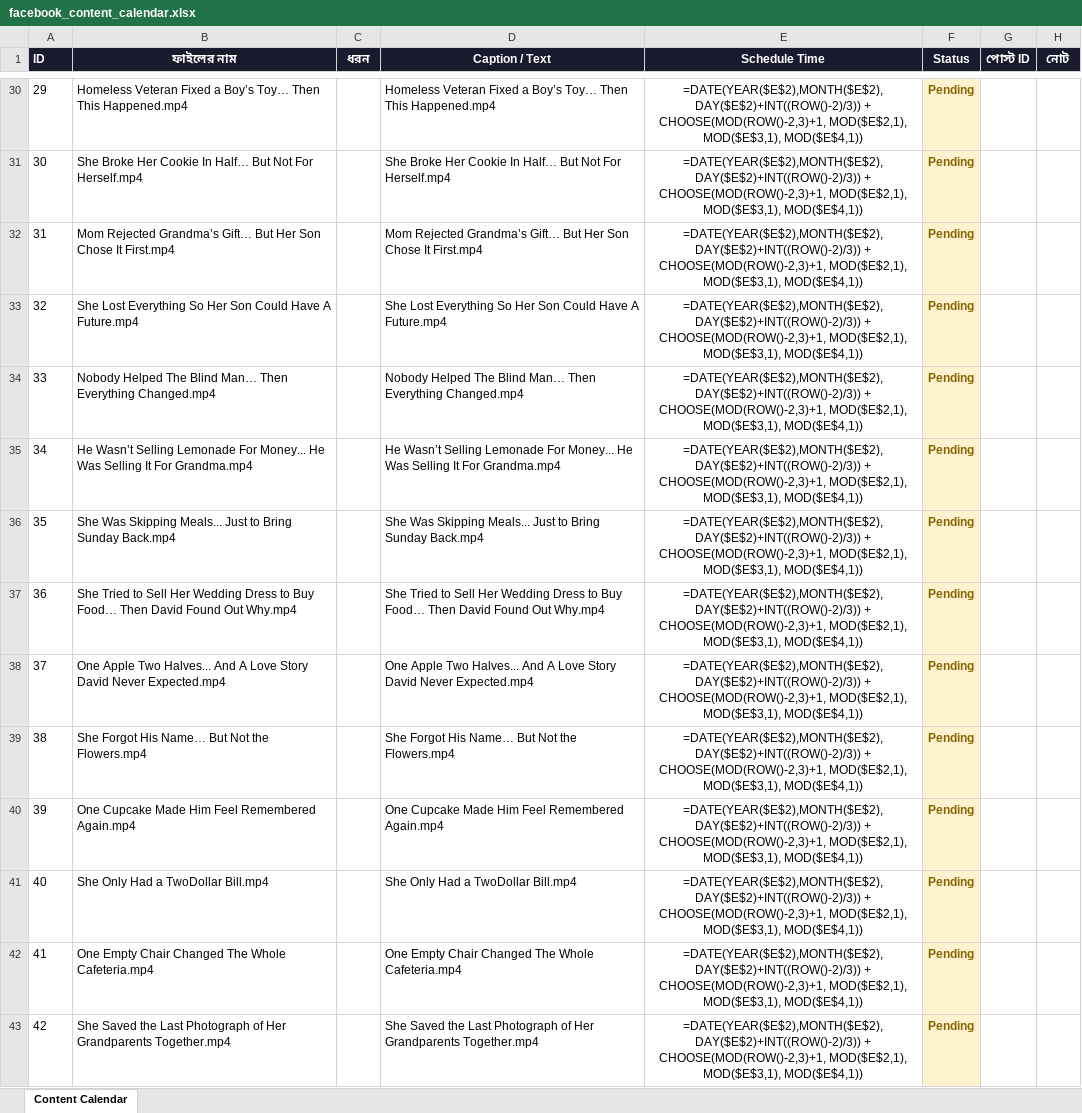
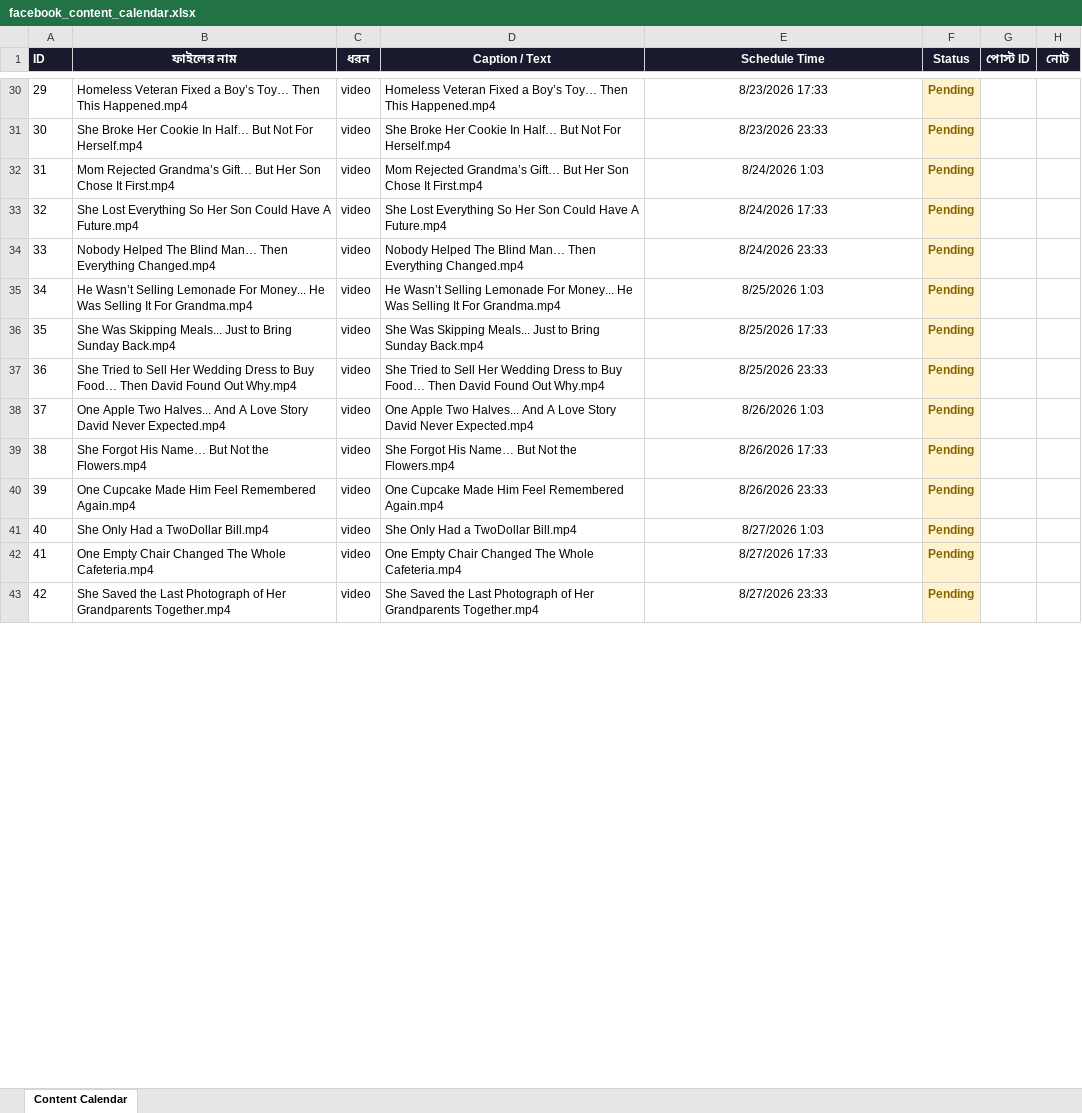
Before and after one commit to niru799x-beep/fb-autoposter-good-side, an Excel workbook: facebook_content_calendar.xlsx, sheet Content Calendar, drawn as a sheet; only a part is shown, gaps mark what is left out; values as stored, in another font and other column widths than the file's, no borders; formulas without a stored value are shown as written; the diff covers the shown part only; the diff names each change by its address in the sheet, - before the commit and + after, or states it on an @@ line.

```diff
--- a/facebook_content_calendar.xlsx (sheet Content Calendar)
+++ b/facebook_content_calendar.xlsx (sheet Content Calendar)
-C30:C43 (ধরন): (empty)
+C30:C43 (ধরন): video
-E30 (Schedule Time): =DATE(YEAR($E$2),MONTH($E$2),DAY($E$2)+INT((ROW()-2)/3)) + CHOOSE(MOD(ROW()-2,3)+1, MOD($E$2,1), MOD($E$3,1), MOD($E$4,1))
+E30 (Schedule Time): 8/23/2026 17:33
-E31 (Schedule Time): =DATE(YEAR($E$2),MONTH($E$2),DAY($E$2)+INT((ROW()-2)/3)) + CHOOSE(MOD(ROW()-2,3)+1, MOD($E$2,1), MOD($E$3,1), MOD($E$4,1))
+E31 (Schedule Time): 8/23/2026 23:33
-E32 (Schedule Time): =DATE(YEAR($E$2),MONTH($E$2),DAY($E$2)+INT((ROW()-2)/3)) + CHOOSE(MOD(ROW()-2,3)+1, MOD($E$2,1), MOD($E$3,1), MOD($E$4,1))
+E32 (Schedule Time): 8/24/2026 1:03
-E33 (Schedule Time): =DATE(YEAR($E$2),MONTH($E$2),DAY($E$2)+INT((ROW()-2)/3)) + CHOOSE(MOD(ROW()-2,3)+1, MOD($E$2,1), MOD($E$3,1), MOD($E$4,1))
+E33 (Schedule Time): 8/24/2026 17:33
-E34 (Schedule Time): =DATE(YEAR($E$2),MONTH($E$2),DAY($E$2)+INT((ROW()-2)/3)) + CHOOSE(MOD(ROW()-2,3)+1, MOD($E$2,1), MOD($E$3,1), MOD($E$4,1))
+E34 (Schedule Time): 8/24/2026 23:33
-E35 (Schedule Time): =DATE(YEAR($E$2),MONTH($E$2),DAY($E$2)+INT((ROW()-2)/3)) + CHOOSE(MOD(ROW()-2,3)+1, MOD($E$2,1), MOD($E$3,1), MOD($E$4,1))
+E35 (Schedule Time): 8/25/2026 1:03
-E36 (Schedule Time): =DATE(YEAR($E$2),MONTH($E$2),DAY($E$2)+INT((ROW()-2)/3)) + CHOOSE(MOD(ROW()-2,3)+1, MOD($E$2,1), MOD($E$3,1), MOD($E$4,1))
+E36 (Schedule Time): 8/25/2026 17:33
-E37 (Schedule Time): =DATE(YEAR($E$2),MONTH($E$2),DAY($E$2)+INT((ROW()-2)/3)) + CHOOSE(MOD(ROW()-2,3)+1, MOD($E$2,1), MOD($E$3,1), MOD($E$4,1))
+E37 (Schedule Time): 8/25/2026 23:33
-E38 (Schedule Time): =DATE(YEAR($E$2),MONTH($E$2),DAY($E$2)+INT((ROW()-2)/3)) + CHOOSE(MOD(ROW()-2,3)+1, MOD($E$2,1), MOD($E$3,1), MOD($E$4,1))
+E38 (Schedule Time): 8/26/2026 1:03
-E39 (Schedule Time): =DATE(YEAR($E$2),MONTH($E$2),DAY($E$2)+INT((ROW()-2)/3)) + CHOOSE(MOD(ROW()-2,3)+1, MOD($E$2,1), MOD($E$3,1), MOD($E$4,1))
+E39 (Schedule Time): 8/26/2026 17:33
-E40 (Schedule Time): =DATE(YEAR($E$2),MONTH($E$2),DAY($E$2)+INT((ROW()-2)/3)) + CHOOSE(MOD(ROW()-2,3)+1, MOD($E$2,1), MOD($E$3,1), MOD($E$4,1))
+E40 (Schedule Time): 8/26/2026 23:33
-E41 (Schedule Time): =DATE(YEAR($E$2),MONTH($E$2),DAY($E$2)+INT((ROW()-2)/3)) + CHOOSE(MOD(ROW()-2,3)+1, MOD($E$2,1), MOD($E$3,1), MOD($E$4,1))
+E41 (Schedule Time): 8/27/2026 1:03
-E42 (Schedule Time): =DATE(YEAR($E$2),MONTH($E$2),DAY($E$2)+INT((ROW()-2)/3)) + CHOOSE(MOD(ROW()-2,3)+1, MOD($E$2,1), MOD($E$3,1), MOD($E$4,1))
+E42 (Schedule Time): 8/27/2026 17:33
-E43 (Schedule Time): =DATE(YEAR($E$2),MONTH($E$2),DAY($E$2)+INT((ROW()-2)/3)) + CHOOSE(MOD(ROW()-2,3)+1, MOD($E$2,1), MOD($E$3,1), MOD($E$4,1))
+E43 (Schedule Time): 8/27/2026 23:33
```
Also changed, not shown: 3 added rows and 230 edited cells elsewhere in this sheet.
